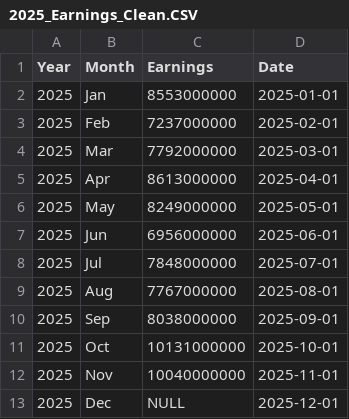
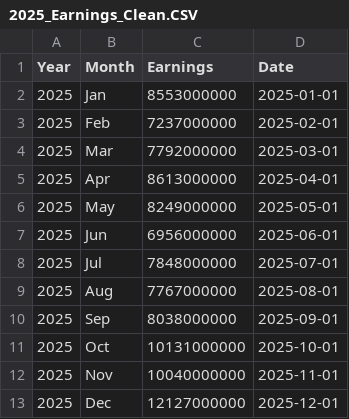
Before and after one commit to luchmiahsiddharth/Mauritius_Tourism_Analytics, a CSV file: data/processed/2025_Earnings_Clean.CSV, drawn as a sheet.

```diff
--- a/data/processed/2025_Earnings_Clean.CSV
+++ b/data/processed/2025_Earnings_Clean.CSV
@@ -12,2 +12,2 @@ Year,Month,Earnings,Date
 2025,Nov,10040000000,2025-11-01
-2025,Dec,NULL, 2025-12-01
+2025,Dec,12127000000, 2025-12-01
```
Also changed, not shown: 6 other files.
